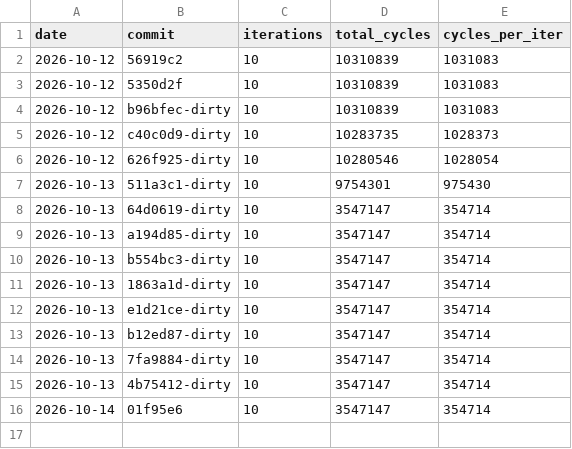
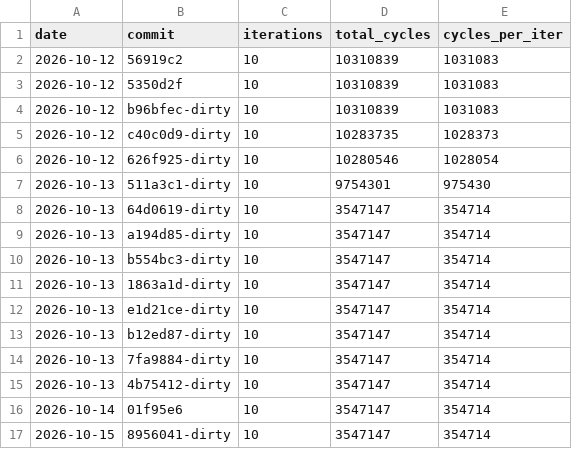
Before and after one commit to Nk-YMZ/FPGA-Pango-RV32I, a CSV file: bench/results.csv, drawn as a sheet; the diff names each change by its address in the sheet, - before the commit and + after, or states it on an @@ line.

Commit message:
feat: 新增 uart_mon 总线监听采集外设（应用环节轮 1）
只收 8N1 监听一路串行波形，每字节落一条带帧错误标志与接收完成时刻
32 位时间戳的记录进 FIFO（默认 64 条），CPU 经 TSTAMP(peek)+DATA(读弹出)
配成一条读取；FIFO 满丢新字节并累计溢出计数+锁存位；BITDIV 位周期可配
（默认 32）。FIFO 非空电平中断已并入 MEI 聚合（irq_en 预留，首版固件
轮询不用）。soc_top 新增 mon_rxd 端口：仿真接内部发生器、上板约束到
扩展引脚，产品 RTL 无 demo 专用逻辑。中断触发升级为后续固件迭代的
预留路径，RTL 届时零改动。

验证：全测试层通过（unit 新增 tb_uart_mon 10/10、ACT 47/47、rv32mi 8/8、
rand/randtrap/randirq 各 20 种子），CoreMark 3,547,147 周期与基线逐周期
一致（核心未动，预期零影响）。

```diff
--- a/bench/results.csv
+++ b/bench/results.csv
+row 17: 2026-10-15 | 8956041-dirty | 10 | 3547147 | 354714
```
Also changed, not shown: 7 other files.
